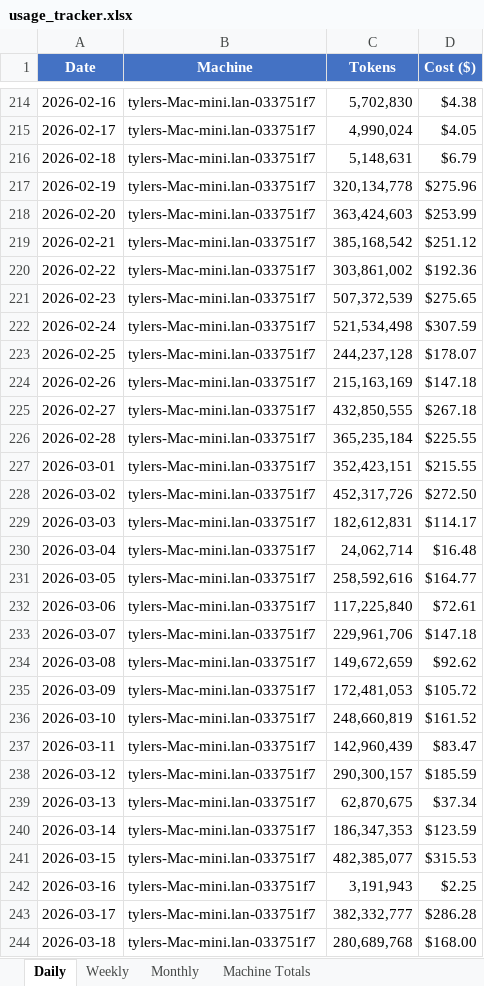
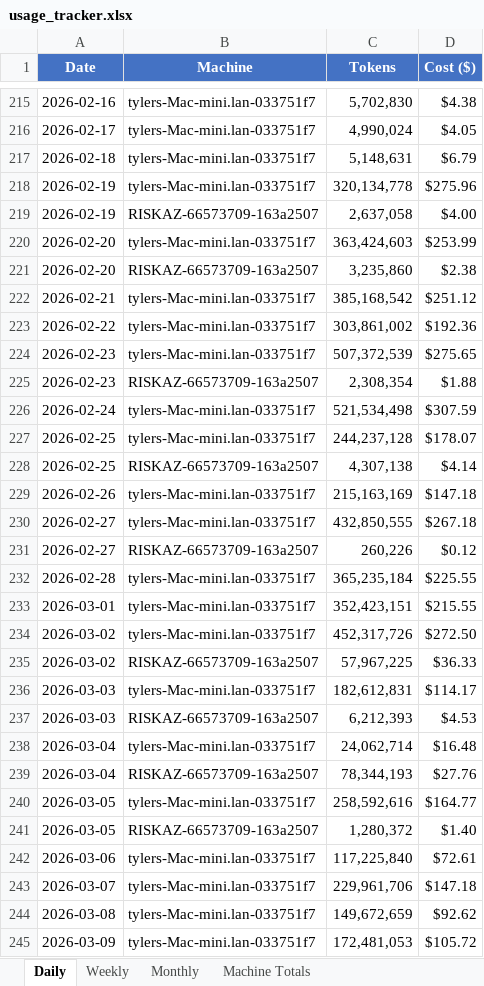
Before and after one commit to tylergibbs1/aiusagebudget, an Excel workbook: usage_tracker.xlsx, sheet Daily, drawn as a sheet; only a part is shown, gaps mark what is left out; the shorter side is filled out with more unchanged rows; values as stored, in another font and other column widths than the file's, no borders; the diff covers the shown part only; the diff names each change by its address in the sheet, - before the commit and + after, or states it on an @@ line.

Commit message:
Update usage_tracker.xlsx with revised data

```diff
--- a/usage_tracker.xlsx (sheet Daily)
+++ b/usage_tracker.xlsx (sheet Daily)
+row 219: 2026-02-19 | RISKAZ-66573709-163a2507 | 2,637,058 | $4.00
+row 221: 2026-02-20 | RISKAZ-66573709-163a2507 | 3,235,860 | $2.38
+row 225: 2026-02-23 | RISKAZ-66573709-163a2507 | 2,308,354 | $1.88
+row 228: 2026-02-25 | RISKAZ-66573709-163a2507 | 4,307,138 | $4.14
+row 231: 2026-02-27 | RISKAZ-66573709-163a2507 | 260,226 | $0.12
+row 235: 2026-03-02 | RISKAZ-66573709-163a2507 | 57,967,225 | $36.33
+row 237: 2026-03-03 | RISKAZ-66573709-163a2507 | 6,212,393 | $4.53
+row 239: 2026-03-04 | RISKAZ-66573709-163a2507 | 78,344,193 | $27.76
+row 241: 2026-03-05 | RISKAZ-66573709-163a2507 | 1,280,372 | $1.40
```
Also changed, not shown: 10 added rows and 32 edited cells elsewhere in this sheet, sheet Weekly, sheet Monthly, sheet Machine Totals.
